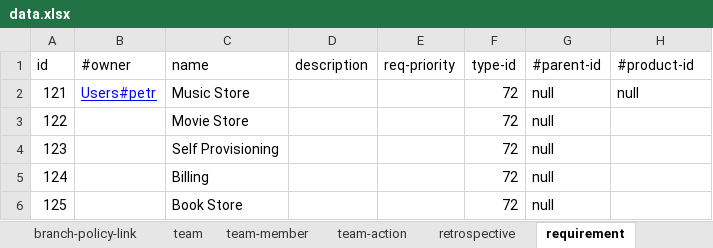
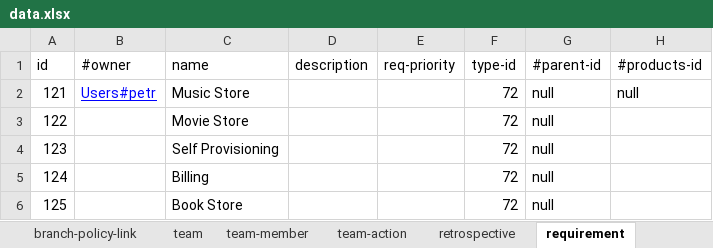
Before and after one commit to pe-pan/agm-data-generator, an Excel workbook: src/main/resources/data.xlsx, sheet requirement, drawn as a sheet; only a part is shown; values as stored, in another font and other column widths than the file's, no borders; the diff names each change by its address in the sheet, - before the commit and + after, or states it on an @@ line.

Commit message:
REQ: product-id has changed into products-id (on requirement entity)

```diff
--- a/src/main/resources/data.xlsx (sheet requirement)
+++ b/src/main/resources/data.xlsx (sheet requirement)
-H1: #product-id
+H1: #products-id
```
